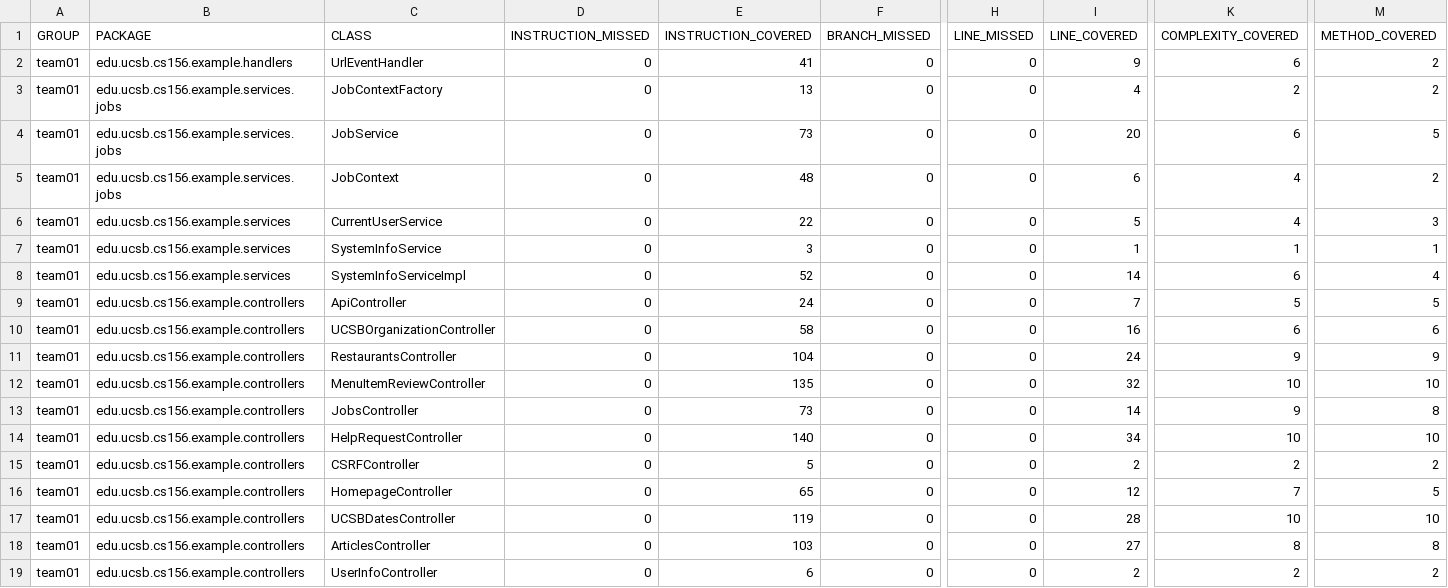
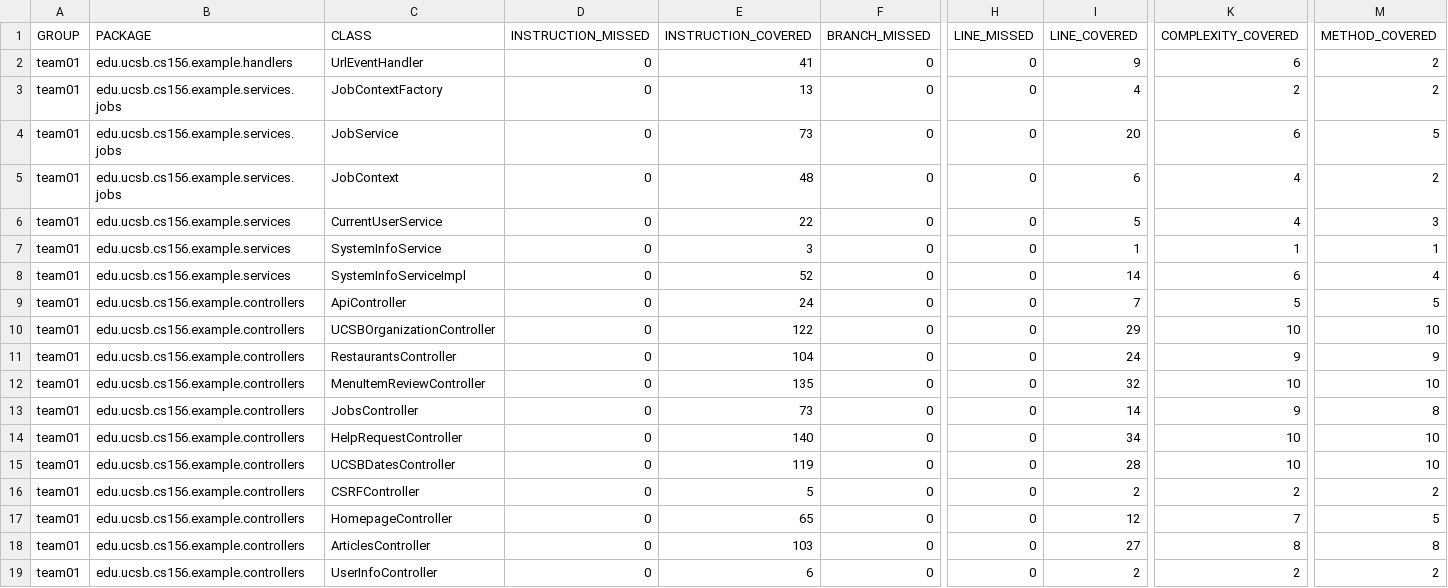
Before and after one commit to ucsb-cs156-f26/team01-f26-13, a CSV file: jacoco/jacoco.csv, drawn as a sheet; only a part is shown, gaps mark what is left out; the diff names each change by its address in the sheet, - before the commit and + after, or states it on an @@ line.

Commit message:
Deploying to gh-pages from @ ucsb-cs156-f26/team01-f26-13@4b3935ab516bddbcb1f0cb176dd698c4d5663432 🚀

```diff
--- a/jacoco/jacoco.csv
+++ b/jacoco/jacoco.csv
-E10 (INSTRUCTION_COVERED): 58
+E10 (INSTRUCTION_COVERED): 122
-I10 (LINE_COVERED): 16
+I10 (LINE_COVERED): 29
-K10 (COMPLEXITY_COVERED): 6
+K10 (COMPLEXITY_COVERED): 10
-M10 (METHOD_COVERED): 6
+M10 (METHOD_COVERED): 10
@@ row 17 moved to row 15: team01 @@
```
Also changed, not shown: 7 other files.
